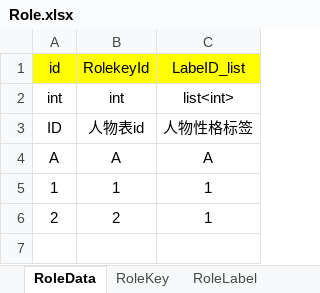
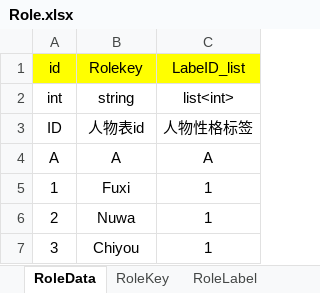
Before and after one commit to Song-CQ/Framework_SCQ, an Excel workbook: _Resources/配置表/游戏配置表/Role.xlsx, sheet RoleData, drawn as a sheet; values as stored, in another font and other column widths than the file's, no borders; the diff names each change by its address in the sheet, - before the commit and + after, or states it on an @@ line.

```diff
--- a/_Resources/配置表/游戏配置表/Role.xlsx (sheet RoleData)
+++ b/_Resources/配置表/游戏配置表/Role.xlsx (sheet RoleData)
-B1: RolekeyId
+B1: Rolekey
-B2: int
+B2: string
-B5: 1
+B5: Fuxi
-B6: 2
+B6: Nuwa
+row 7: 3 | Chiyou | 1
```
Also changed, not shown: sheet RoleKey, sheet RoleLabel, _Resources/配置表/游戏配置表/Event.xlsx, 45 other files.
